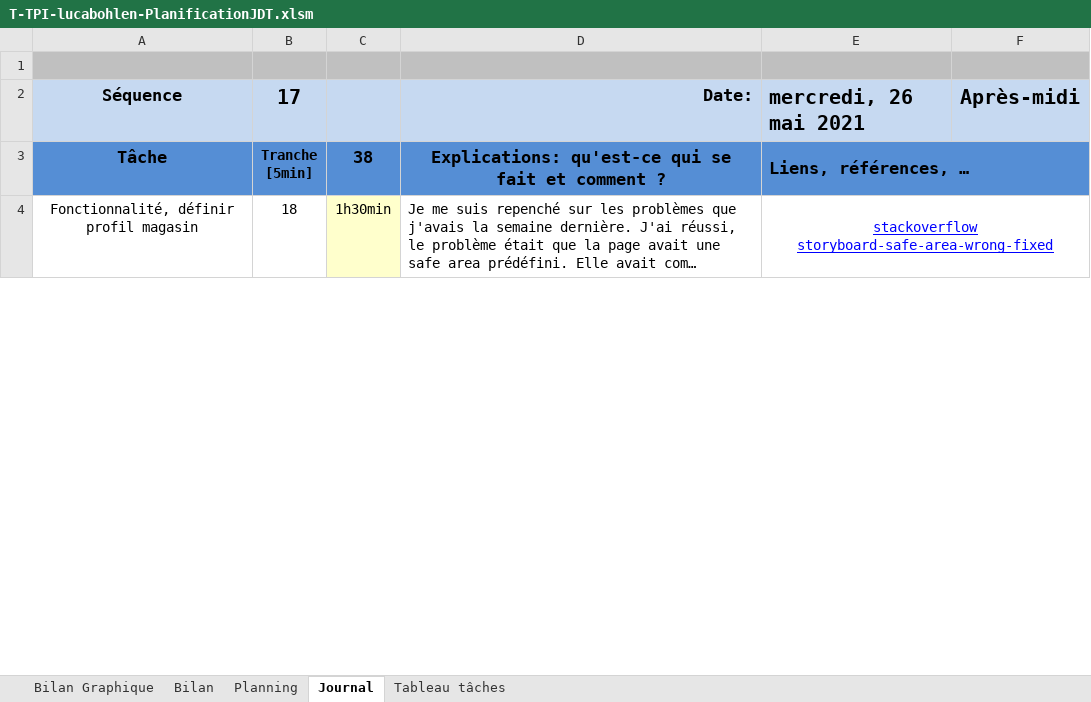
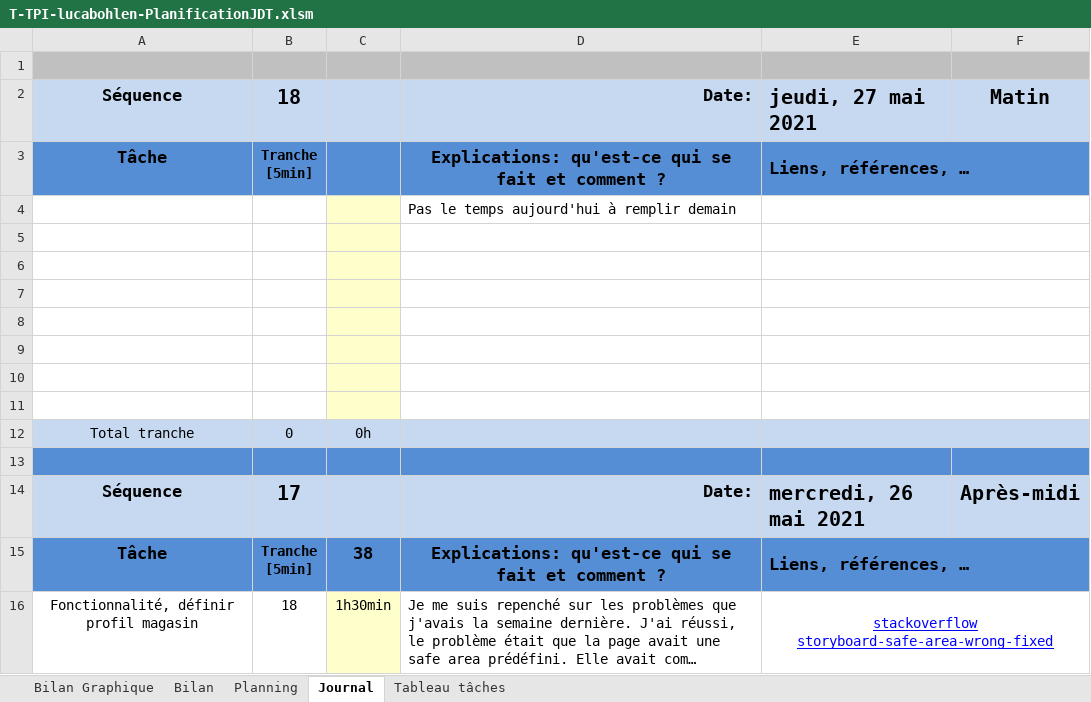
Before and after one commit to LucaBohlen/TPA-ToBuy, an Excel workbook: 1. Planification - Journal de travail/T-TPI-lucabohlen-PlanificationJDT.xlsm, sheet Journal, drawn as a sheet; only a part is shown; long unchanged cells end in …; values as stored, in another font and other column widths than the file's, no borders; charts and pictures and conditional formats not drawn; 1 other sheet too large or unreadable and not compared; ↵ is a line break in a cell; the diff names each change by its address in the sheet, - before the commit and + after, or states it on an @@ line.

```diff
--- a/1. Planification - Journal de travail/T-TPI-lucabohlen-PlanificationJDT.xlsm (sheet Journal)
+++ b/1. Planification - Journal de travail/T-TPI-lucabohlen-PlanificationJDT.xlsm (sheet Journal)
+row 2: Séquence | 18 |  | Date: | jeudi, 27 mai 2021 | Matin
+row 3: Tâche | Tranche ↵ [5min] |  | Explications: qu'est-ce qui se fait et comment ? | Liens, références, …
+row 4:  |  |  | Pas le temps aujourd'hui à remplir demain
+row 5: (empty)
+row 6: (empty)
+row 7: (empty)
+row 8: (empty)
+row 9: (empty)
+row 10: (empty)
+row 11: (empty)
+row 12: Total tranche | 0 | 0h
+row 13: (empty)
```
Also changed, not shown: charts or pictures, 1 other file.
